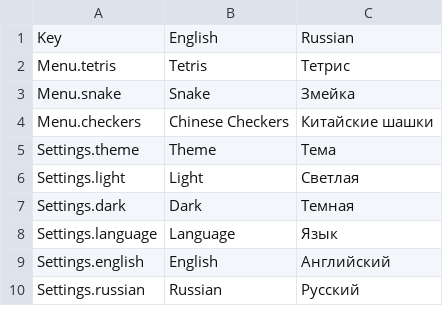
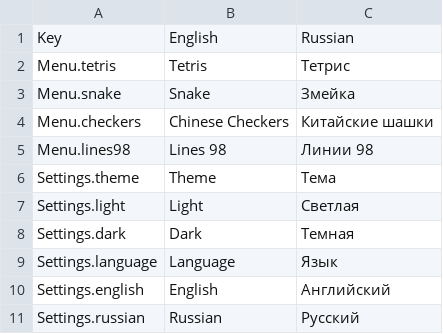
Before and after one commit to DariaMann/Tetris, a CSV file: Assets/Resources/Localization/CombyGames.csv, drawn as a sheet; only a part is shown.

Commit message:
Линии48: добавила новую игру

```diff
--- a/Assets/Resources/Localization/CombyGames.csv
+++ b/Assets/Resources/Localization/CombyGames.csv
@@ -4,2 +4,3 @@ Menu.snake,Snake,Змейка
 Menu.checkers,Chinese Checkers,Китайские шашки
+Menu.lines98,Lines 98,Линии 98
 Settings.theme,Theme,Тема
```
Also changed, not shown: 37 other files.
